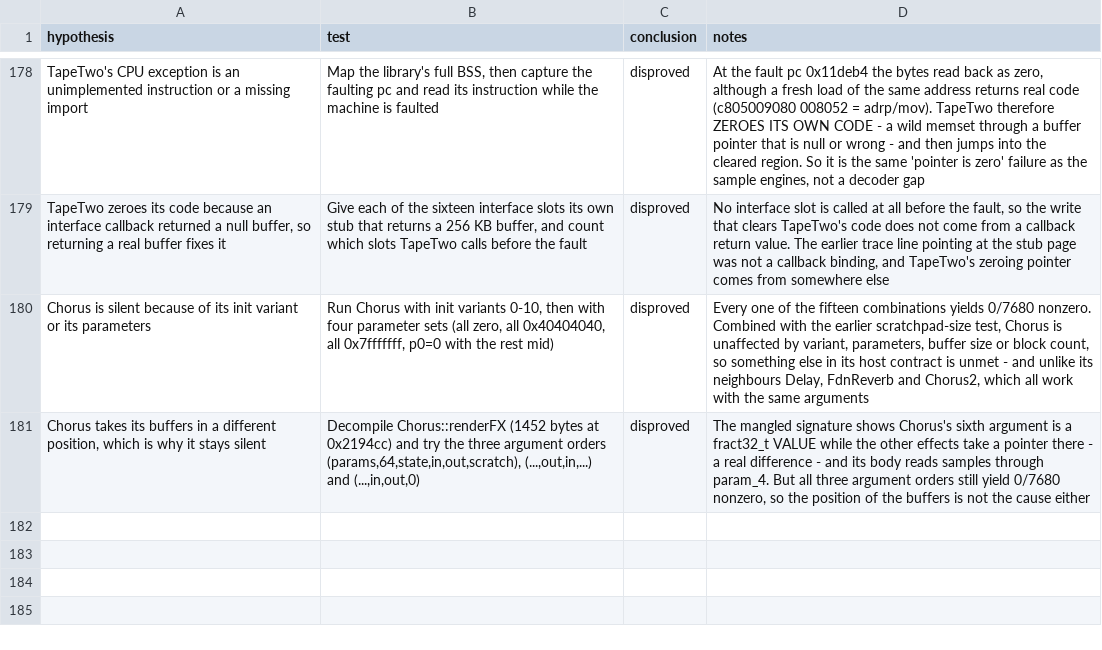
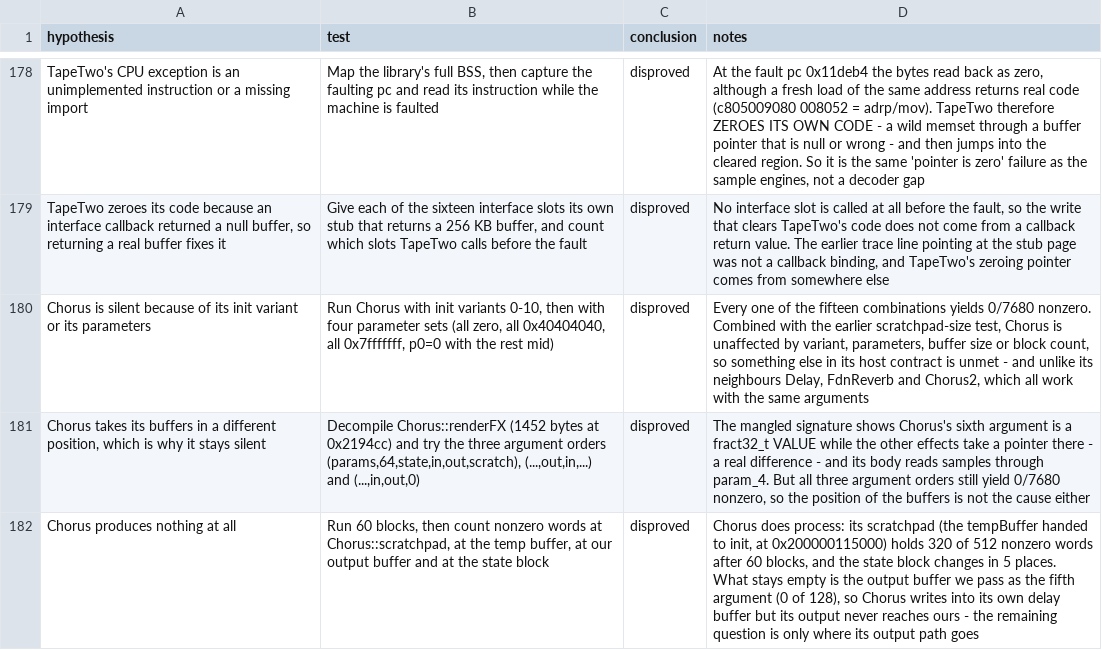
Before and after one commit to ioma8/opz-firmware-notes, a CSV file: HYPOTHESES.csv, drawn as a sheet; only a part is shown, gaps mark what is left out.

Commit message:
Show Chorus does process: its scratchpad fills, only the output path is missing

```diff
--- a/HYPOTHESES.csv
+++ b/HYPOTHESES.csv
@@ -181 +181,2 @@
 "Chorus takes its buffers in a different position, which is why it stays silent","Decompile Chorus::renderFX (1452 bytes at 0x2194cc) and try the three argument orders (params,64,state,in,out,scratch), (...,out,in,...) and (...,in,out,0)","disproved","The mangled signature shows Chorus's sixth argument is a fract32_t VALUE while the other effects take a pointer there - a real difference - and its body reads samples through param_4. But all three argument orders still yield 0/7680 nonzero, so the position of the buffers is not the cause either"
+"Chorus produces nothing at all","Run 60 blocks, then count nonzero words at Chorus::scratchpad, at the temp buffer, at our output buffer and at the state block","disproved","Chorus does process: its scratchpad (the tempBuffer handed to init, at 0x200000115000) holds 320 of 512 nonzero words after 60 blocks, and the state block changes in 5 places. What stays empty is the output buffer we pass as the fifth argument (0 of 128), so Chorus writes into its own delay buffer but its output never reaches ours - the remaining question is only where its output path goes"
```
